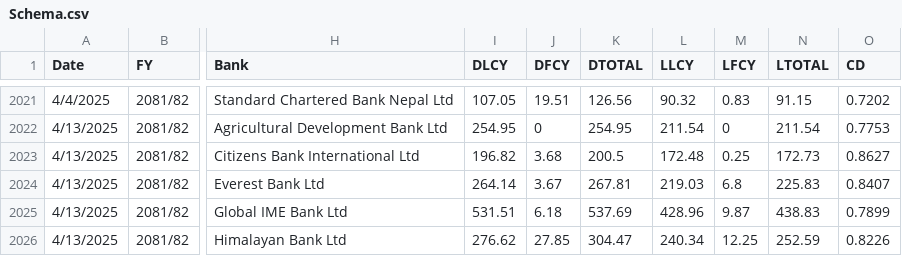
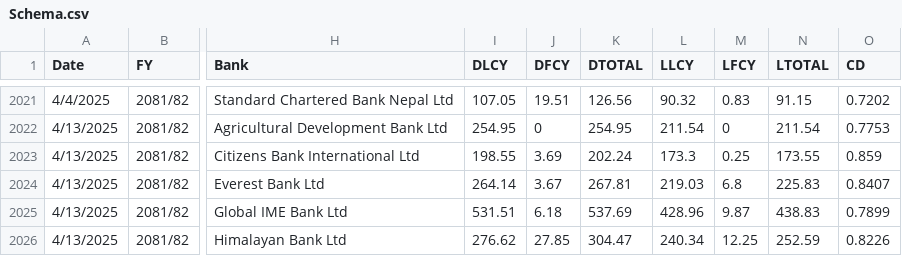
Before and after one commit to ConfusedDunga/DLData, a CSV file: Schema.csv, drawn as a sheet; only a part is shown, gaps mark what is left out; the diff names each change by its address in the sheet, - before the commit and + after, or states it on an @@ line.

Commit message:
chaitra month end

```diff
--- a/Schema.csv
+++ b/Schema.csv
-I2023 (DLCY): 196.82
+I2023 (DLCY): 198.55
-J2023 (DFCY): 3.68
+J2023 (DFCY): 3.69
-K2023 (DTOTAL): 200.5
+K2023 (DTOTAL): 202.24
-L2023 (LLCY): 172.48
+L2023 (LLCY): 173.3
-N2023 (LTOTAL): 172.73
+N2023 (LTOTAL): 173.55
-O2023 (CD): 0.8627
+O2023 (CD): 0.859
```
Also changed, not shown: 1 other file.
